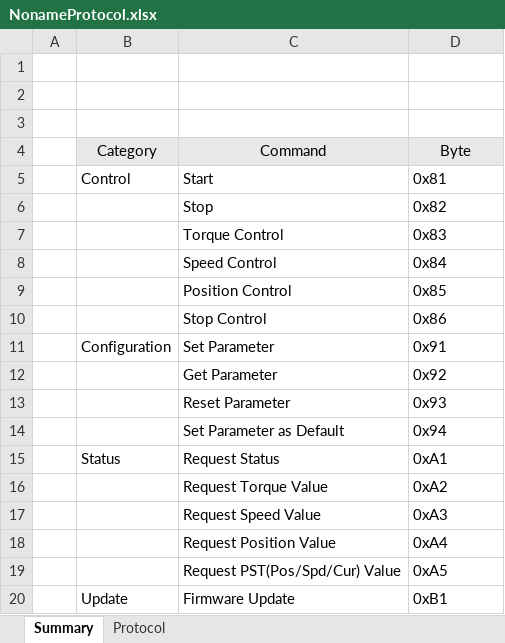
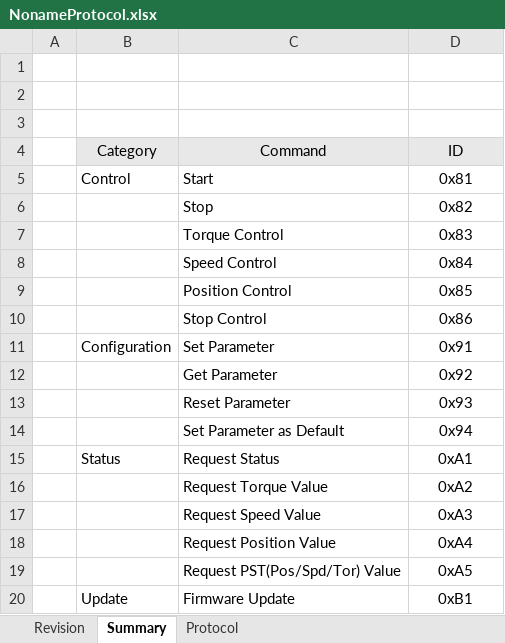
Before and after one commit to neurodyne-friday/NRD-W300-V1, an Excel workbook: Docs/NonameProtocol.xlsx, sheet Summary, drawn as a sheet; values as stored, in another font and other column widths than the file's, no borders; the diff names each change by its address in the sheet, - before the commit and + after, or states it on an @@ line.

```diff
--- a/Docs/NonameProtocol.xlsx (sheet Summary)
+++ b/Docs/NonameProtocol.xlsx (sheet Summary)
+sheet tab: Revision
-D4: Byte
+D4: ID
-D5:D20 alignment: left
+D5:D20 alignment: center
-C19 (Command): Request PST(Pos/Spd/Cur) Value
+C19 (Command): Request PST(Pos/Spd/Tor) Value
```
Also changed, not shown: sheet Protocol, 1 other file.
